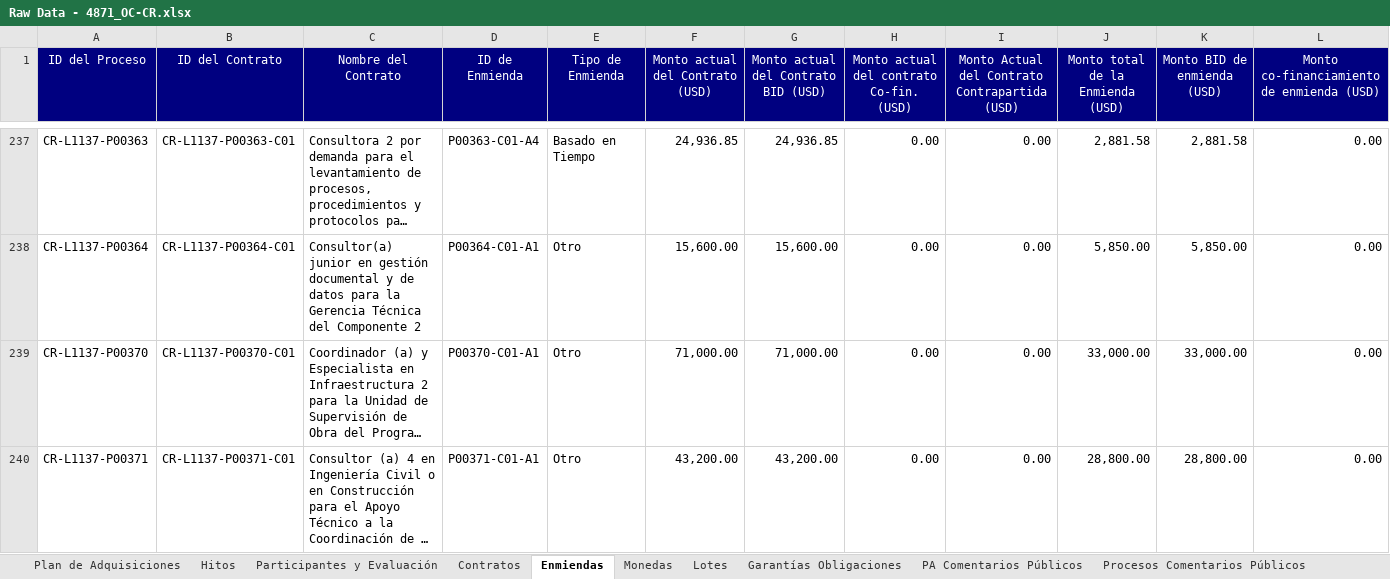
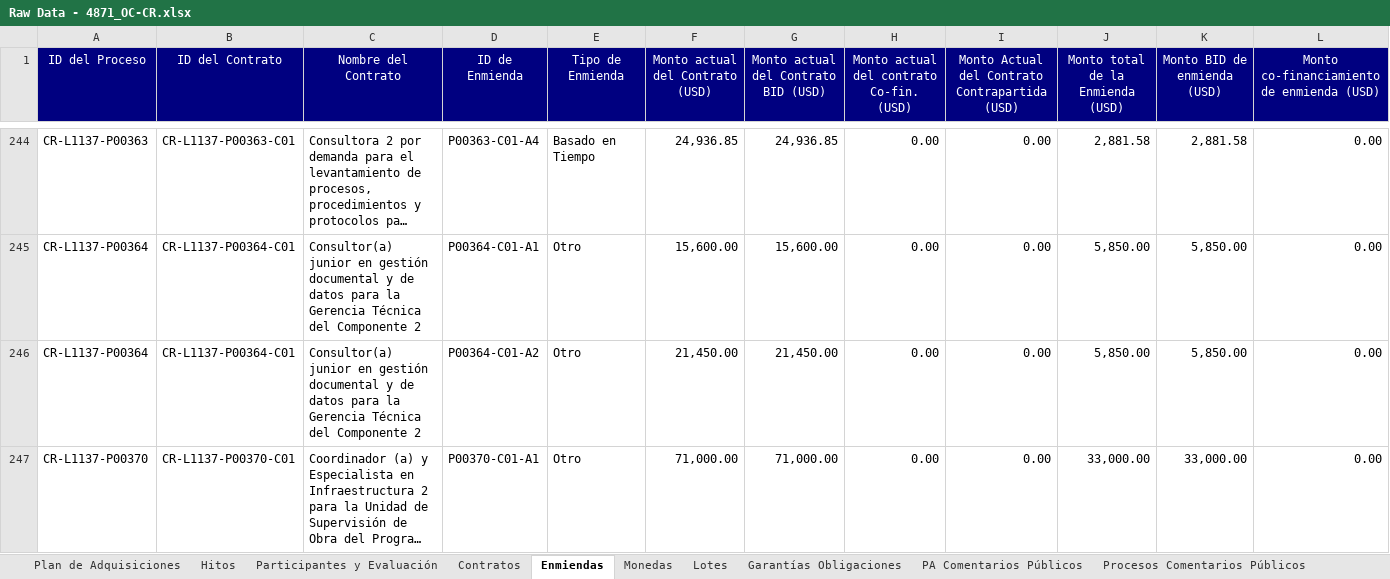
Before and after one commit to aborbonm/torre-control-ccr, an Excel workbook: clientportal/Raw Data - 4871_OC-CR.xlsx, sheet Enmiendas, drawn as a sheet; only a part is shown, gaps mark what is left out; the shorter side is filled out with more unchanged rows; long unchanged cells end in …; values as stored, in another font and other column widths than the file's, no borders; rows hold the shown columns only; the diff covers the shown part only; the diff names each change by its address in the sheet, - before the commit and + after, or states it on an @@ line.

Commit message:
update client portal

```diff
--- a/clientportal/Raw Data - 4871_OC-CR.xlsx (sheet Enmiendas)
+++ b/clientportal/Raw Data - 4871_OC-CR.xlsx (sheet Enmiendas)
+row 246: CR-L1137-P00364 | CR-L1137-P00364-C01 | Consultor(a) junior en gestión documental y de datos para la Gerencia Técnica del Componente 2 | P00364-C01-A2 | Otro | 21,450.00 | 21,450.00 | 0.00 | 0.00 | 5,850.00 | 5,850.00 | 0.00
```
Also changed, not shown: 8 added rows elsewhere in this sheet, sheet Monedas, sheet Participantes y Evaluación, sheet Plan de Adquisiciones, sheet Hitos, sheet Lotes, sheet Contratos, clientportal/Contracts and Amendments - 5823_OC-CR.xlsx, clientportal/Raw Data - 3071_OC-CR.xlsx, 8 other files.
